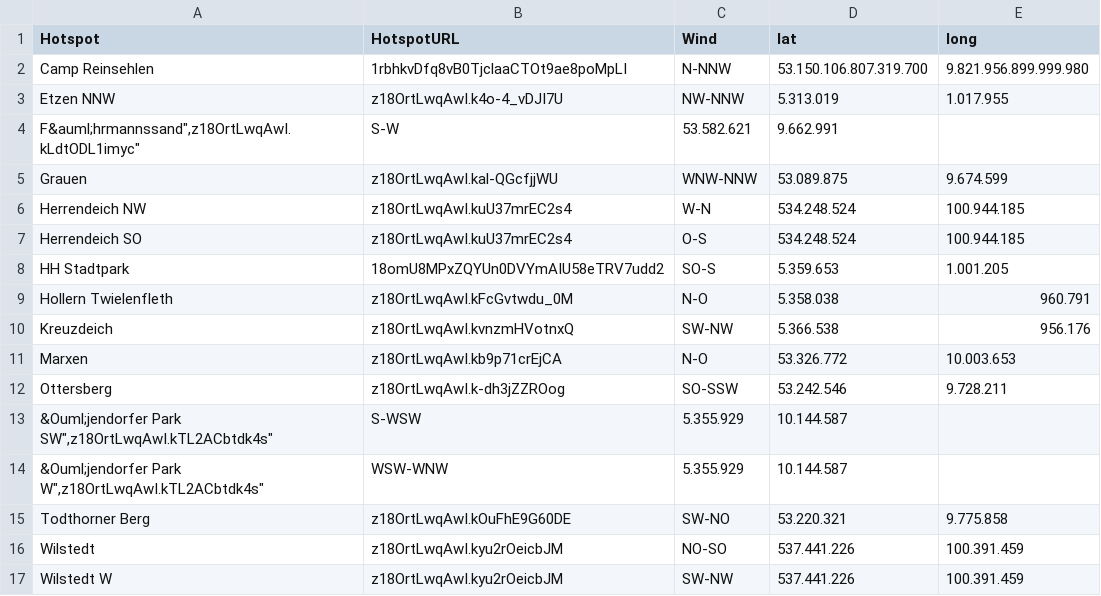
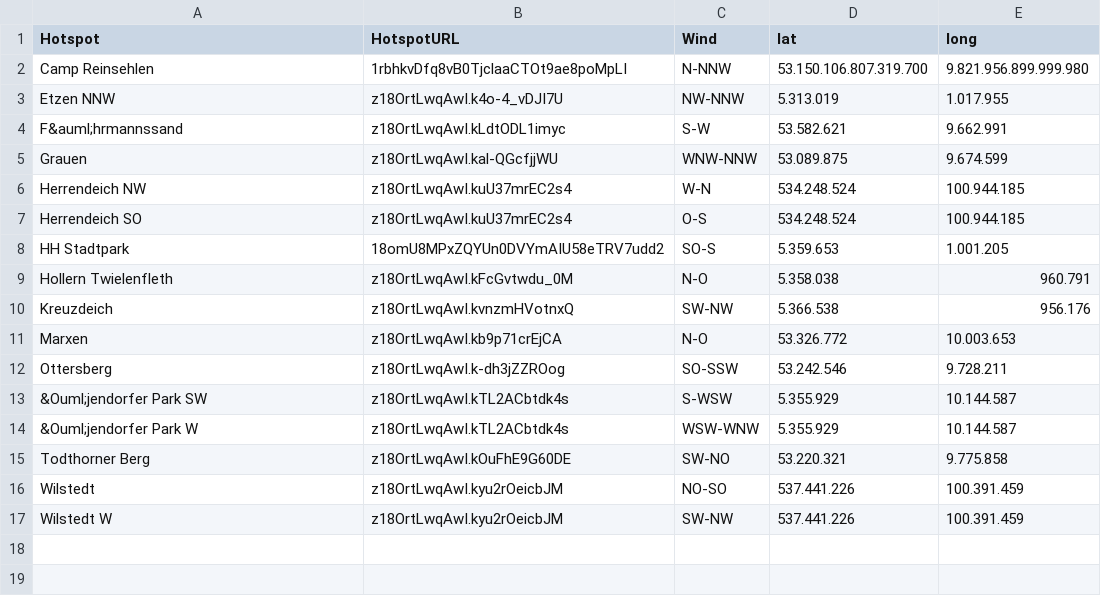
Before and after one commit to groundhandlingspots/groundhandlingspots.github.io, a CSV file: data.csv, drawn as a sheet; removed rows and columns are numbered as before the commit, all else as after; the diff names each change by its address in the sheet, - before the commit and + after, or states it on an @@ line.

Commit message:
Update data.csv

```diff
--- a/data.csv
+++ b/data.csv
-row 4: F&auml;hrmannssand",z18OrtLwqAwI.kLdtODL1imyc" | S-W | 53.582.621 | 9.662.991
+row 4: F&auml;hrmannssand | z18OrtLwqAwI.kLdtODL1imyc | S-W | 53.582.621 | 9.662.991
-row 13: &Ouml;jendorfer Park SW",z18OrtLwqAwI.kTL2ACbtdk4s" | S-WSW | 5.355.929 | 10.144.587
-row 14: &Ouml;jendorfer Park W",z18OrtLwqAwI.kTL2ACbtdk4s" | WSW-WNW | 5.355.929 | 10.144.587
+row 13: &Ouml;jendorfer Park SW | z18OrtLwqAwI.kTL2ACbtdk4s | S-WSW | 5.355.929 | 10.144.587
+row 14: &Ouml;jendorfer Park W | z18OrtLwqAwI.kTL2ACbtdk4s | WSW-WNW | 5.355.929 | 10.144.587
```
